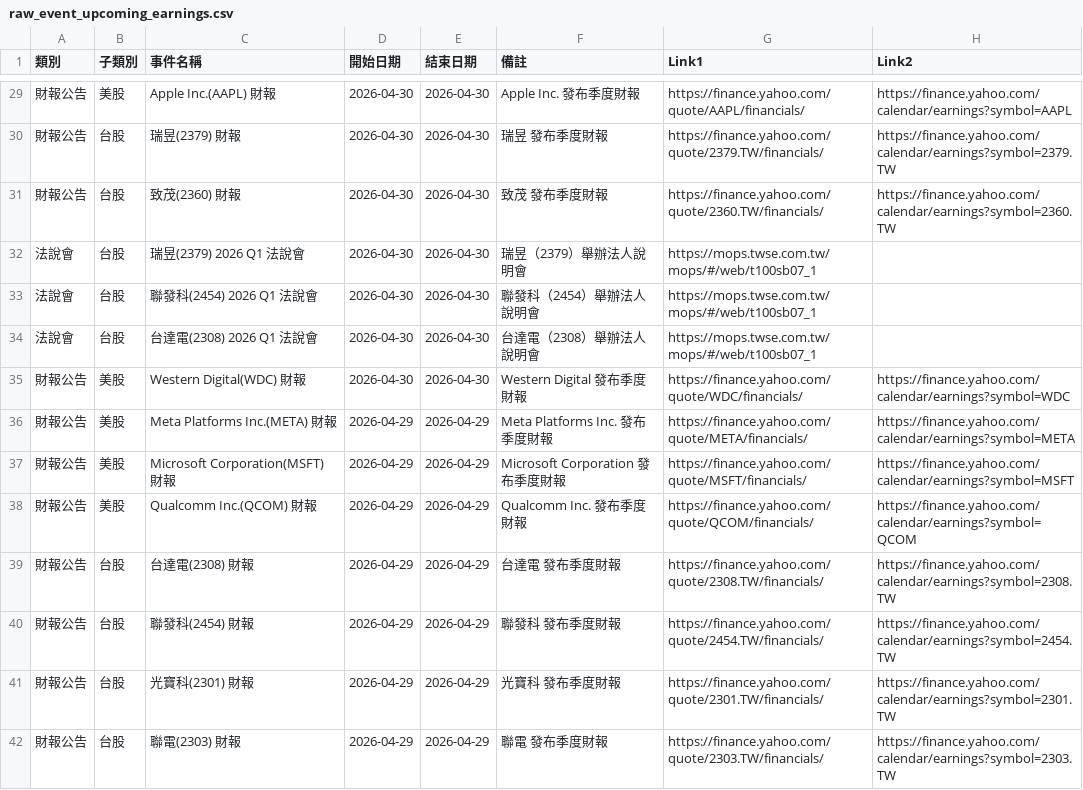
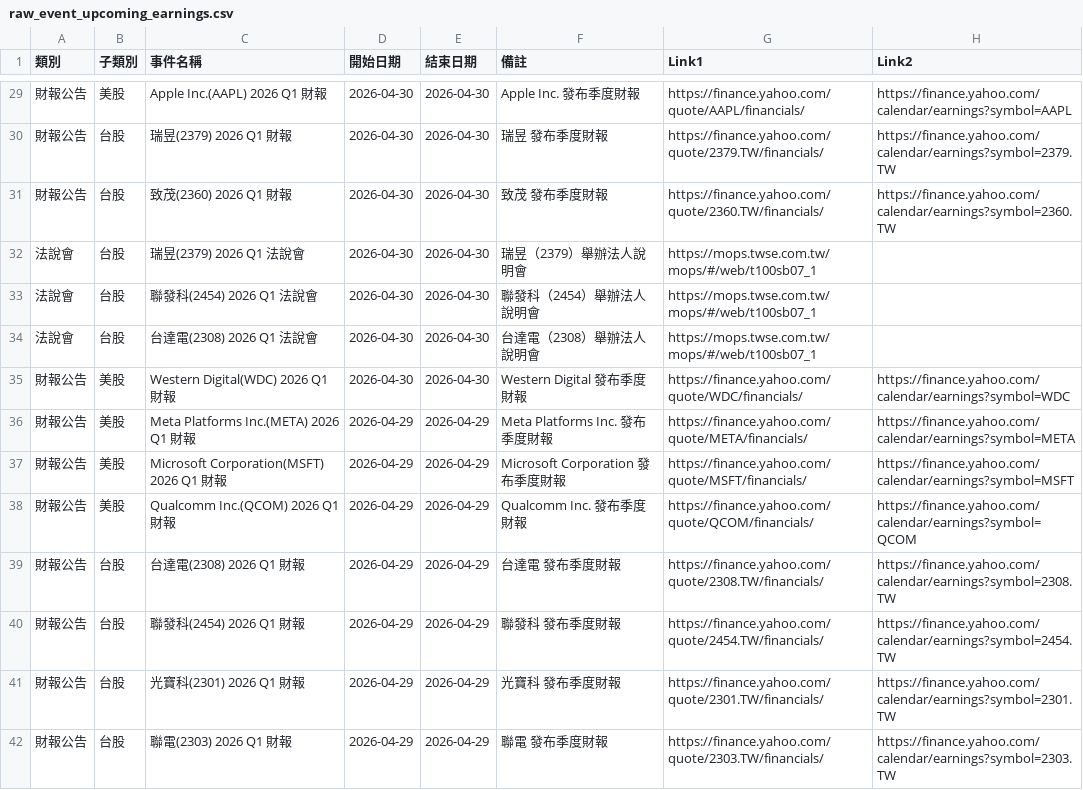
Before and after one commit to wenchiehlee-investment/InvestorEvents, a CSV file: raw_event_upcoming_earnings.csv, drawn as a sheet; only a part is shown, gaps mark what is left out; the diff covers the shown part only.

```diff
--- a/raw_event_upcoming_earnings.csv
+++ b/raw_event_upcoming_earnings.csv
@@ -29,4 +29,4 @@
-財報公告,美股,Apple Inc.(AAPL) 財報,2026-04-30,2026-04-30,Apple Inc. 發布季度財報,https://finance.yahoo.com/quote/AAPL/financials/,https://finance.yahoo.com/calendar/earnings?symbol=AAPL
-財報公告,台股,瑞昱(2379) 財報,2026-04-30,2026-04-30,瑞昱 發布季度財報,https://finance.yahoo.com/quote/2379.TW/financials/,https://finance.yahoo.com/calendar/earnings?symbol=2379.TW
-財報公告,台股,致茂(2360) 財報,2026-04-30,2026-04-30,致茂 發布季度財報,https://finance.yahoo.com/quote/2360.TW/financials/,https://finance.yahoo.com/calendar/earnings?symbol=2360.TW
+財報公告,美股,Apple Inc.(AAPL) 2026 Q1 財報,2026-04-30,2026-04-30,Apple Inc. 發布季度財報,https://finance.yahoo.com/quote/AAPL/financials/,https://finance.yahoo.com/calendar/earnings?symbol=AAPL
+財報公告,台股,瑞昱(2379) 2026 Q1 財報,2026-04-30,2026-04-30,瑞昱 發布季度財報,https://finance.yahoo.com/quote/2379.TW/financials/,https://finance.yahoo.com/calendar/earnings?symbol=2379.TW
+財報公告,台股,致茂(2360) 2026 Q1 財報,2026-04-30,2026-04-30,致茂 發布季度財報,https://finance.yahoo.com/quote/2360.TW/financials/,https://finance.yahoo.com/calendar/earnings?symbol=2360.TW
 法說會,台股,瑞昱(2379) 2026 Q1 法說會,2026-04-30,2026-04-30,瑞昱（2379）舉辦法人說明會,https://mops.twse.com.tw/mops/#/web/t100sb07_1,
@@ -34,9 +34,9 @@
 法說會,台股,台達電(2308) 2026 Q1 法說會,2026-04-30,2026-04-30,台達電（2308）舉辦法人說明會,https://mops.twse.com.tw/mops/#/web/t100sb07_1,
-財報公告,美股,Western Digital(WDC) 財報,2026-04-30,2026-04-30,Western Digital 發布季度財報,https://finance.yahoo.com/quote/WDC/financials/,https://finance.yahoo.com/calendar/earnings?symbol=WDC
-財報公告,美股,Meta Platforms Inc.(META) 財報,2026-04-29,2026-04-29,Meta Platforms Inc. 發布季度財報,https://finance.yahoo.com/quote/META/financials/,https://finance.yahoo.com/calendar/earnings?symbol=META
-財報公告,美股,Microsoft Corporation(MSFT) 財報,2026-04-29,2026-04-29,Microsoft Corporation 發布季度財報,https://finance.yahoo.com/quote/MSFT/financials/,https://finance.yahoo.com/calendar/earnings?symbol=MSFT
-財報公告,美股,Qualcomm Inc.(QCOM) 財報,2026-04-29,2026-04-29,Qualcomm Inc. 發布季度財報,https://finance.yahoo.com/quote/QCOM/financials/,https://finance.yahoo.com/calendar/earnings?symbol=QCOM
-財報公告,台股,台達電(2308) 財報,2026-04-29,2026-04-29,台達電 發布季度財報,https://finance.yahoo.com/quote/2308.TW/financials/,https://finance.yahoo.com/calendar/earnings?symbol=2308.TW
-財報公告,台股,聯發科(2454) 財報,2026-04-29,2026-04-29,聯發科 發布季度財報,https://finance.yahoo.com/quote/2454.TW/financials/,https://finance.yahoo.com/calendar/earnings?symbol=2454.TW
-財報公告,台股,光寶科(2301) 財報,2026-04-29,2026-04-29,光寶科 發布季度財報,https://finance.yahoo.com/quote/2301.TW/financials/,https://finance.yahoo.com/calendar/earnings?symbol=2301.TW
-財報公告,台股,聯電(2303) 財報,2026-04-29,2026-04-29,聯電 發布季度財報,https://finance.yahoo.com/quote/2303.TW/financials/,https://finance.yahoo.com/calendar/earnings?symbol=2303.TW
+財報公告,美股,Western Digital(WDC) 2026 Q1 財報,2026-04-30,2026-04-30,Western Digital 發布季度財報,https://finance.yahoo.com/quote/WDC/financials/,https://finance.yahoo.com/calendar/earnings?symbol=WDC
+財報公告,美股,Meta Platforms Inc.(META) 2026 Q1 財報,2026-04-29,2026-04-29,Meta Platforms Inc. 發布季度財報,https://finance.yahoo.com/quote/META/financials/,https://finance.yahoo.com/calendar/earnings?symbol=META
+財報公告,美股,Microsoft Corporation(MSFT) 2026 Q1 財報,2026-04-29,2026-04-29,Microsoft Corporation 發布季度財報,https://finance.yahoo.com/quote/MSFT/financials/,https://finance.yahoo.com/calendar/earnings?symbol=MSFT
+財報公告,美股,Qualcomm Inc.(QCOM) 2026 Q1 財報,2026-04-29,2026-04-29,Qualcomm Inc. 發布季度財報,https://finance.yahoo.com/quote/QCOM/financials/,https://finance.yahoo.com/calendar/earnings?symbol=QCOM
+財報公告,台股,台達電(2308) 2026 Q1 財報,2026-04-29,2026-04-29,台達電 發布季度財報,https://finance.yahoo.com/quote/2308.TW/financials/,https://finance.yahoo.com/calendar/earnings?symbol=2308.TW
+財報公告,台股,聯發科(2454) 2026 Q1 財報,2026-04-29,2026-04-29,聯發科 發布季度財報,https://finance.yahoo.com/quote/2454.TW/financials/,https://finance.yahoo.com/calendar/earnings?symbol=2454.TW
+財報公告,台股,光寶科(2301) 2026 Q1 財報,2026-04-29,2026-04-29,光寶科 發布季度財報,https://finance.yahoo.com/quote/2301.TW/financials/,https://finance.yahoo.com/calendar/earnings?symbol=2301.TW
+財報公告,台股,聯電(2303) 2026 Q1 財報,2026-04-29,2026-04-29,聯電 發布季度財報,https://finance.yahoo.com/quote/2303.TW/financials/,https://finance.yahoo.com/calendar/earnings?symbol=2303.TW
```
Also changed, not shown: 45 edited cells elsewhere in this file, 1 other file.
